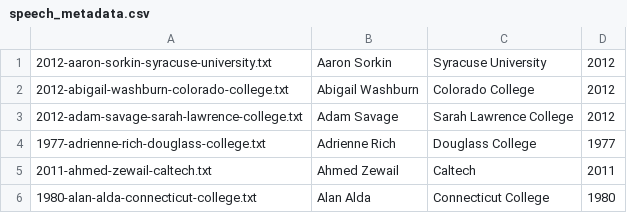
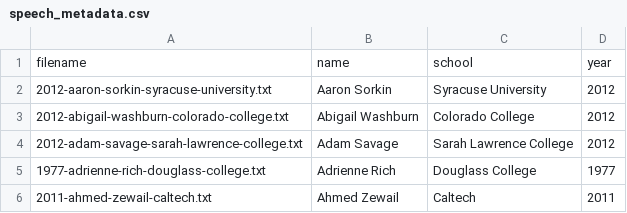
Before and after one commit to whatrocks/markov-commencement-speech, a CSV file: speech_metadata.csv, drawn as a sheet; only a part is shown; the shorter side is filled out with more unchanged rows; the diff names each change by its address in the sheet, - before the commit and + after, or states it on an @@ line.

Commit message:
Update speech_metadata.csv

```diff
--- a/speech_metadata.csv
+++ b/speech_metadata.csv
+row 1: filename | name | school | year
```
